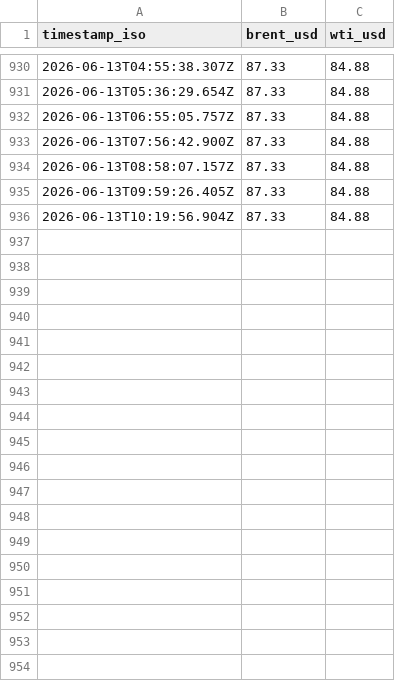
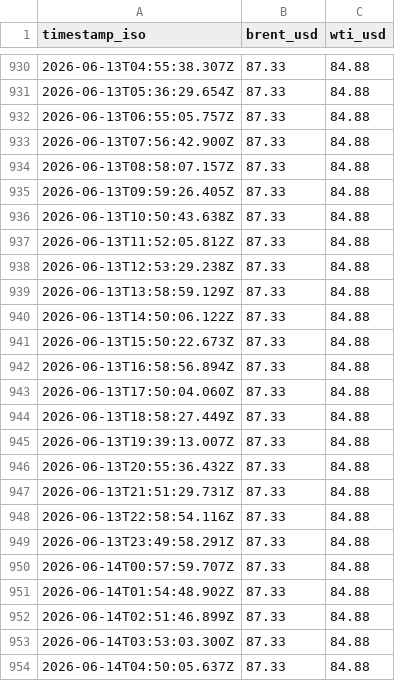
Before and after one commit to jasonhjohnson/strait-of-hormuz-data, a CSV file: data/oil.csv, drawn as a sheet; only a part is shown, gaps mark what is left out; the diff covers the shown part only.

```diff
--- a/data/oil.csv
+++ b/data/oil.csv
@@ -935,2 +935,20 @@ timestamp_iso,brent_usd,wti_usd
 2026-06-13T09:59:26.405Z,87.33,84.88
-2026-06-13T10:19:56.904Z,87.33,84.88
+2026-06-13T10:50:43.638Z,87.33,84.88
+2026-06-13T11:52:05.812Z,87.33,84.88
+2026-06-13T12:53:29.238Z,87.33,84.88
+2026-06-13T13:58:59.129Z,87.33,84.88
+2026-06-13T14:50:06.122Z,87.33,84.88
+2026-06-13T15:50:22.673Z,87.33,84.88
+2026-06-13T16:58:56.894Z,87.33,84.88
+2026-06-13T17:50:04.060Z,87.33,84.88
+2026-06-13T18:58:27.449Z,87.33,84.88
+2026-06-13T19:39:13.007Z,87.33,84.88
+2026-06-13T20:55:36.432Z,87.33,84.88
+2026-06-13T21:51:29.731Z,87.33,84.88
+2026-06-13T22:58:54.116Z,87.33,84.88
+2026-06-13T23:49:58.291Z,87.33,84.88
+2026-06-14T00:57:59.707Z,87.33,84.88
+2026-06-14T01:54:48.902Z,87.33,84.88
+2026-06-14T02:51:46.899Z,87.33,84.88
+2026-06-14T03:53:03.300Z,87.33,84.88
+2026-06-14T04:50:05.637Z,87.33,84.88
```
Also changed, not shown: 33 added rows elsewhere in this file, data/events.csv, data/hormuz-index-daily.csv, 2 other files.
